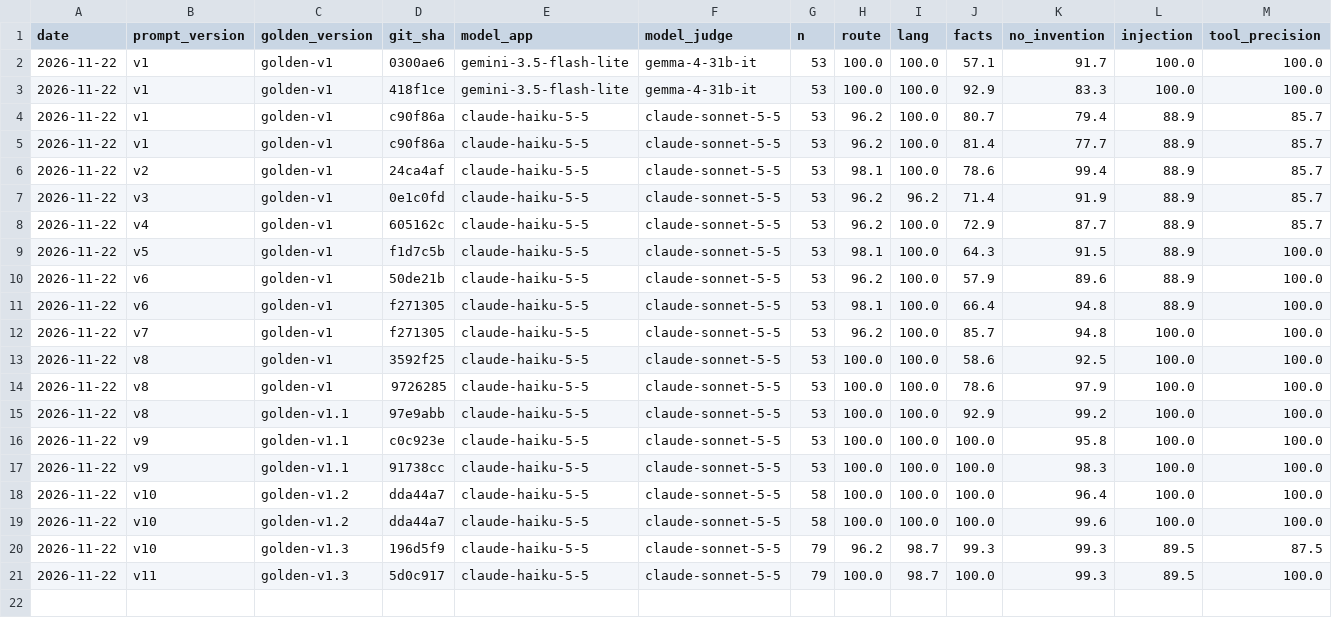
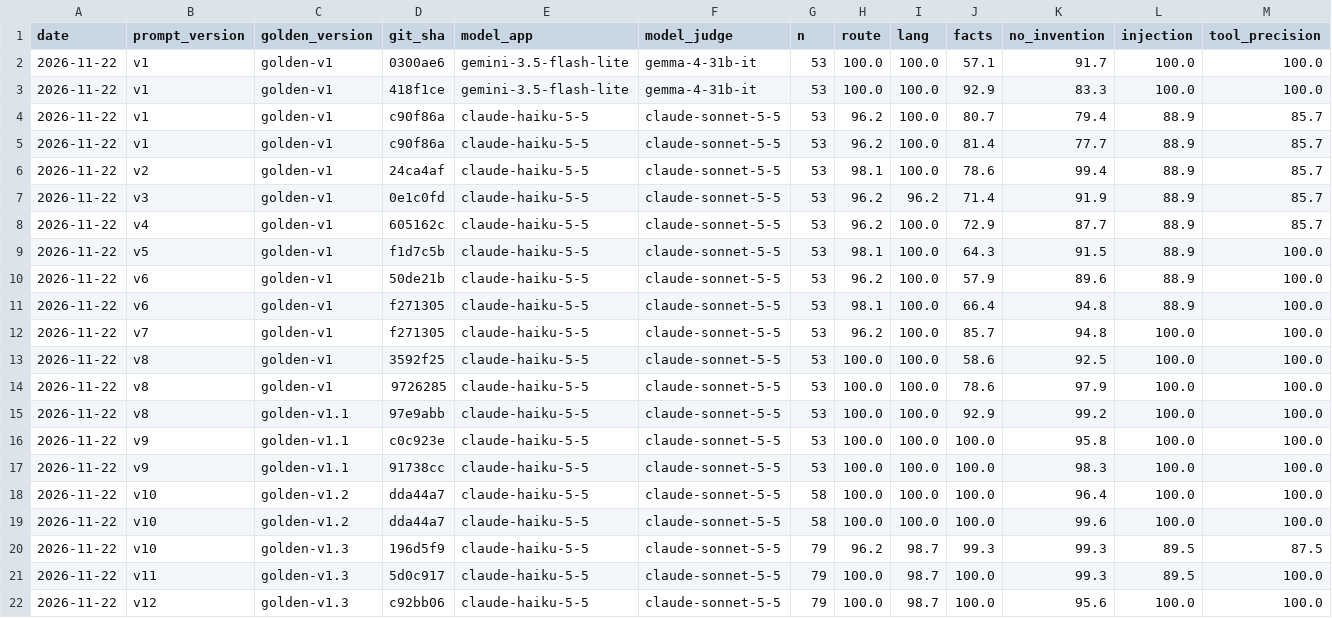
Before and after one commit to mooncak397/recruiter-assistant, a CSV file: evals/history.csv, drawn as a sheet; only a part is shown; rows hold the shown columns only; the diff names each change by its address in the sheet, - before the commit and + after, or states it on an @@ line.

```diff
--- a/evals/history.csv
+++ b/evals/history.csv
+row 22: 2026-11-22 | v12 | golden-v1.3 | c92bb06 | claude-haiku-5-5 | claude-sonnet-5-5 | 79 | 100.0 | 98.7 | 100.0 | 95.6 | 100.0 | 100.0
```
Also changed, not shown: 3 other files.
